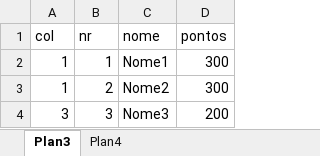
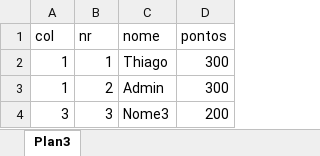
Before and after one commit to Tpessia/bolao-world-cup, an Excel workbook: assets/files/RANKING.xlsx, sheet Plan3, drawn as a sheet; values as stored, in another font and other column widths than the file's, no borders; the diff names each change by its address in the sheet, - before the commit and + after, or states it on an @@ line.

```diff
--- a/assets/files/RANKING.xlsx (sheet Plan3)
+++ b/assets/files/RANKING.xlsx (sheet Plan3)
-sheet tab: Plan4
-C2 (nome): Nome1
+C2 (nome): Thiago
-C3 (nome): Nome2
+C3 (nome): Admin
```
Also changed, not shown: 20 other files.
